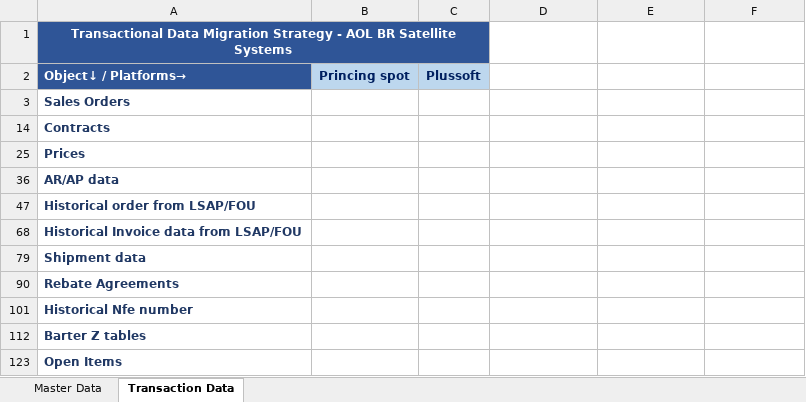
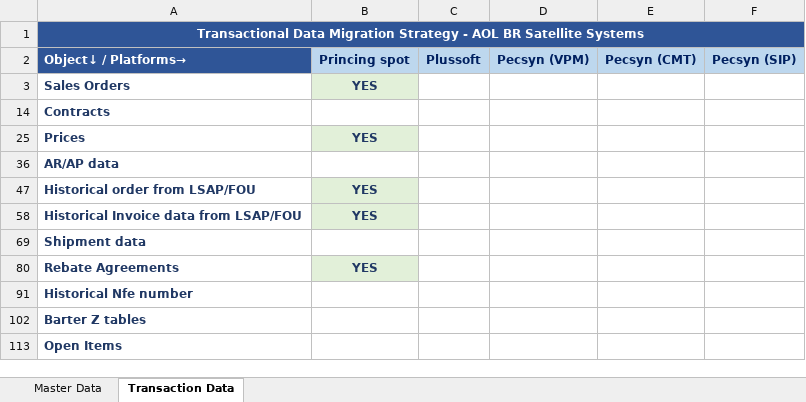
Before and after one commit to ldaher/syngenta-appmap, an Excel workbook: AOL BR Satellites_DM Strategy_Overall_Comercial.xlsx, sheet Transaction Data, drawn as a sheet; only a part is shown; values as stored, in another font and other column widths than the file's, no borders; conditional formats not drawn; removed rows and columns are numbered as before the commit, all else as after; the diff names each change by its address in the sheet, - before the commit and + after, or states it on an @@ line.

Commit message:
Informações Pricing Spot

```diff
--- a/AOL BR Satellites_DM Strategy_Overall_Comercial.xlsx (sheet Transaction Data)
+++ b/AOL BR Satellites_DM Strategy_Overall_Comercial.xlsx (sheet Transaction Data)
-A1:C1 merged
+A1:F1 merged
-D1:F1 fill: none
+D1:F1 fill: #2F5597
-D2: (empty)
+D2: Pecsyn (VPM)
-D2:F2 fill: none
+D2:F2 fill: #BDD7EE
-E2: (empty)
+E2: Pecsyn (CMT)
-F2: (empty)
+F2: Pecsyn (SIP)
-B3 (Princing spot): (empty)
+B3 (Princing spot): YES
-B3 fill: none
+B3 fill: #E2F0D9
-B25 (Princing spot): (empty)
+B25 (Princing spot): YES
-B25 fill: none
+B25 fill: #E2F0D9
-B47 (Princing spot): (empty)
+B47 (Princing spot): YES
-B47 fill: none
+B47 fill: #E2F0D9
-B58 (Princing spot): (empty)
+B58 (Princing spot): YES
-B58 fill: none
+B58 fill: #E2F0D9
-B80 (Princing spot): (empty)
+B80 (Princing spot): YES
-B80 fill: none
+B80 fill: #E2F0D9
```
Also changed, not shown: sheet Master Data, hidden cells, AOL BR Satellites_DM Strategy_Overall_FI.xlsx.
